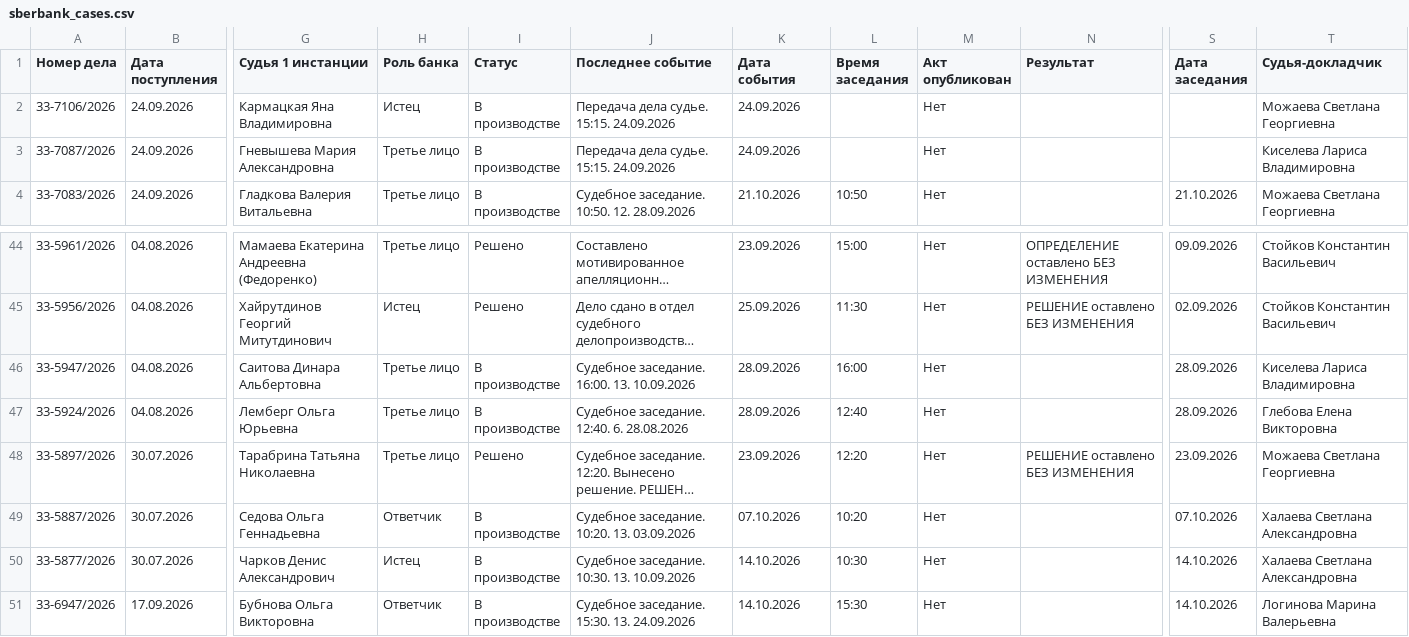
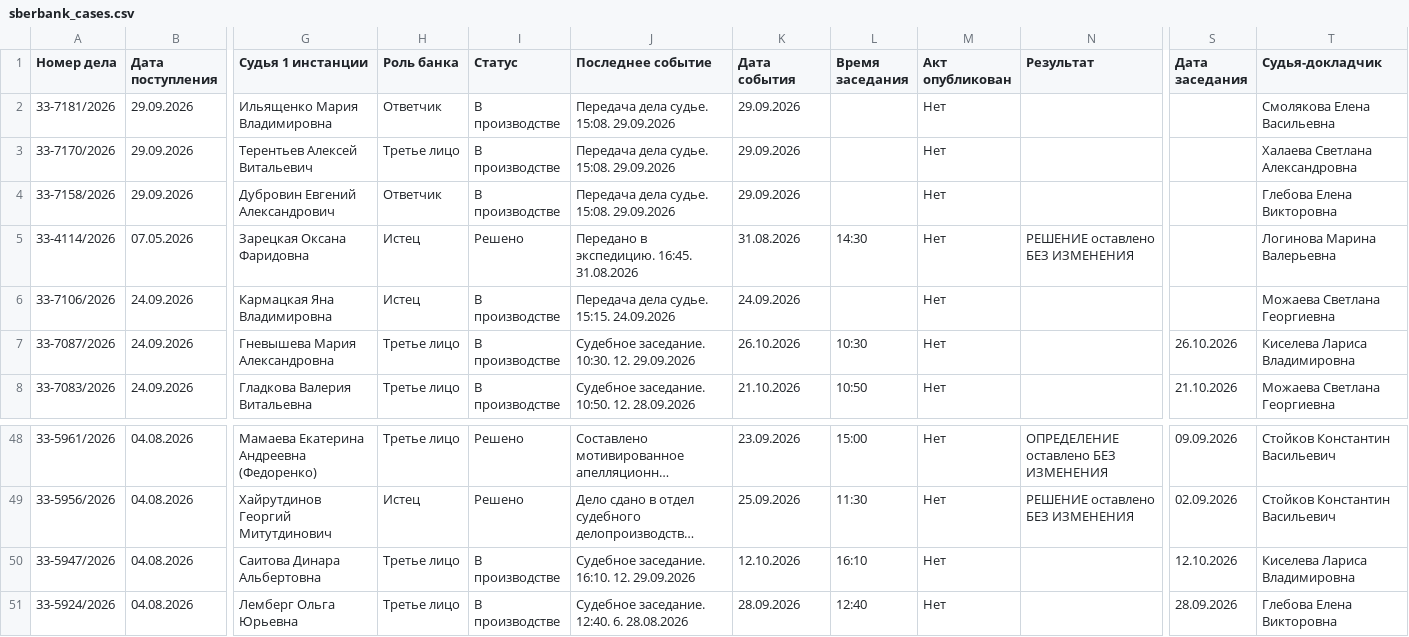
Before and after one commit to SelivanovAS/dashboard-tyumen, a CSV file: data/sberbank_cases.csv, drawn as a sheet; only a part is shown, gaps mark what is left out; the shorter side is filled out with more unchanged rows; long unchanged cells end in …; addresses are those after the commit; rows hold the shown columns only; the diff names each change by its address in the sheet, - before the commit and + after, or states it on an @@ line.

```diff
--- a/data/sberbank_cases.csv
+++ b/data/sberbank_cases.csv
+row 2: 33-7181/2026 | 29.09.2026 | Ильященко Мария Владимировна | Ответчик | В производстве | Передача дела судье. 15:08. 29.09.2026 | 29.09.2026 |  | Нет |  |  | Смолякова Елена Васильевна
+row 3: 33-7170/2026 | 29.09.2026 | Терентьев Алексей Витальевич | Третье лицо | В производстве | Передача дела судье. 15:08. 29.09.2026 | 29.09.2026 |  | Нет |  |  | Халаева Светлана Александровна
+row 4: 33-7158/2026 | 29.09.2026 | Дубровин Евгений Александрович | Ответчик | В производстве | Передача дела судье. 15:08. 29.09.2026 | 29.09.2026 |  | Нет |  |  | Глебова Елена Викторовна
+row 5: 33-4114/2026 | 07.05.2026 | Зарецкая Оксана Фаридовна | Истец | Решено | Передано в экспедицию. 16:45. 31.08.2026 | 31.08.2026 | 14:30 | Нет | РЕШЕНИЕ оставлено БЕЗ ИЗМЕНЕНИЯ |  | Логинова Марина Валерьевна
-J7 (Последнее событие): Передача дела судье. 15:15. 24.09.2026
+J7 (Последнее событие): Судебное заседание. 10:30. 12. 29.09.2026
-K7 (Дата события): 24.09.2026
+K7 (Дата события): 26.10.2026
-L7 (Время заседания): (empty)
+L7 (Время заседания): 10:30
-S7 (Дата заседания): (empty)
+S7 (Дата заседания): 26.10.2026
-J50 (Последнее событие): Судебное заседание. 16:00. 13. 10.09.2026
+J50 (Последнее событие): Судебное заседание. 16:10. 12. 29.09.2026
-K50 (Дата события): 28.09.2026
+K50 (Дата события): 12.10.2026
-L50 (Время заседания): 16:00
+L50 (Время заседания): 16:10
-S50 (Дата заседания): 28.09.2026
+S50 (Дата заседания): 12.10.2026
```
Also changed, not shown: data/sberbank_cases_archive.csv, 7 other files.
